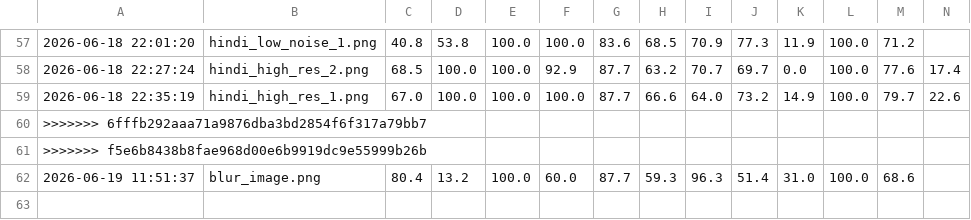
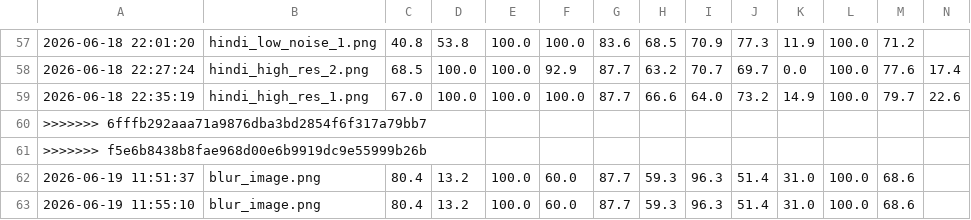
Before and after one commit to yashraj200626-cmyk/ocr-readiness-platform, a CSV file: results.csv, drawn as a sheet; only a part is shown, gaps mark what is left out; the diff names each change by its address in the sheet, - before the commit and + after, or states it on an @@ line.

```diff
--- a/results.csv
+++ b/results.csv
+row 63: 2026-06-19 11:55:10 | blur_image.png | 80.4 | 13.2 | 100.0 | 60.0 | 87.7 | 59.3 | 96.3 | 51.4 | 31.0 | 100.0 | 68.6
```
Also changed, not shown: 2 other files.
